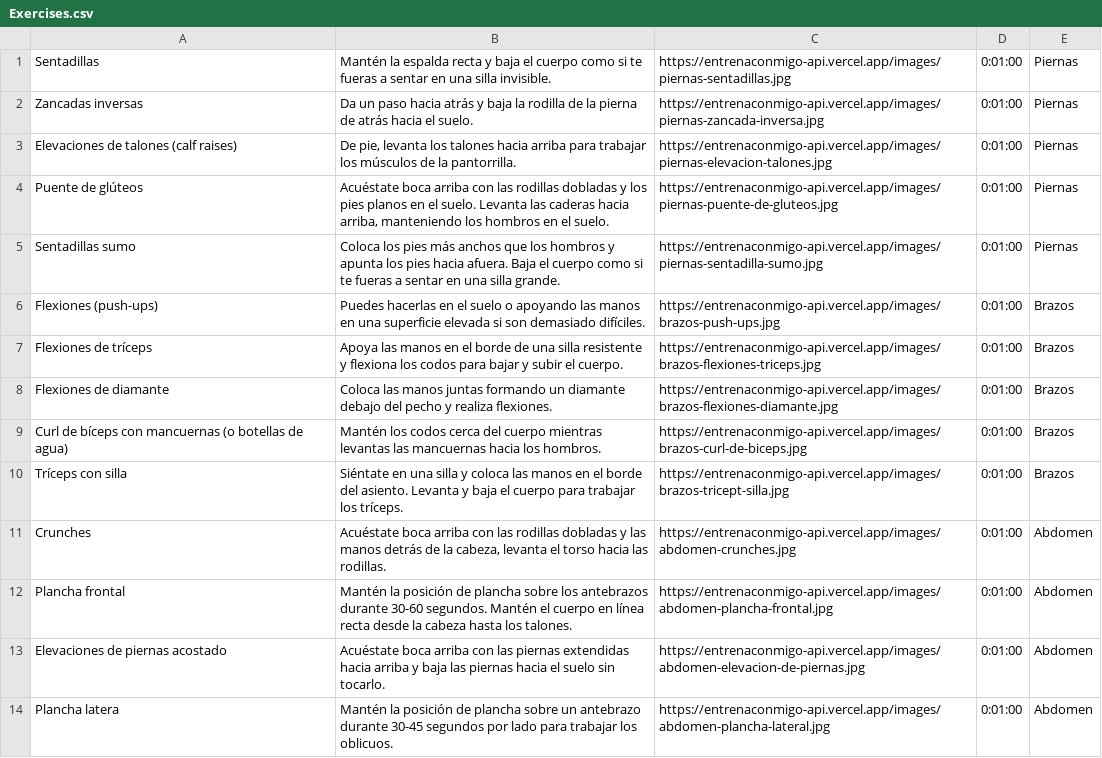
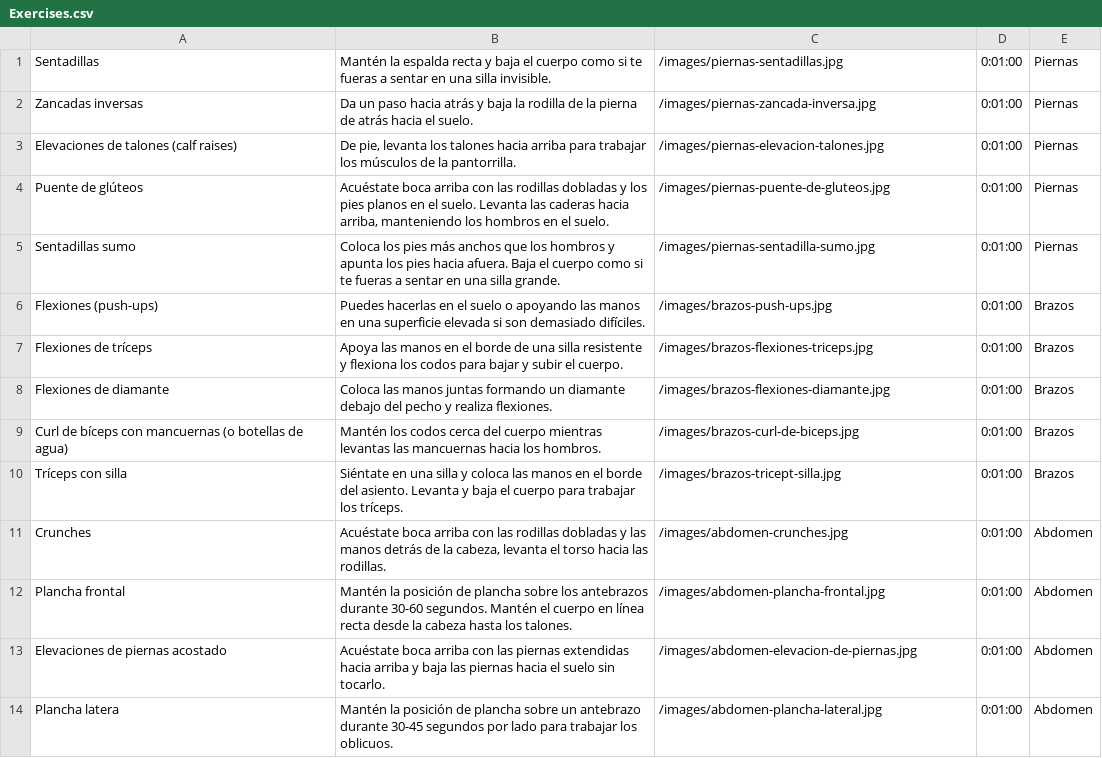
Before and after one commit to byZhetta/s14-33-php, a CSV file: backend/database/seeders/CSVs/Exercises.csv, drawn as a sheet; only a part is shown; the diff covers the shown part only.

Commit message:
fix: image uri

```diff
--- a/backend/database/seeders/CSVs/Exercises.csv
+++ b/backend/database/seeders/CSVs/Exercises.csv
@@ -1,14 +1,14 @@
-Sentadillas;Mantén la espalda recta y baja el cuerpo como si te fueras a sentar en una silla invisible.;https://entrenaconmigo-api.vercel.app/images/piernas-sentadillas.jpg;0:01:00;Piernas
-Zancadas inversas;Da un paso hacia atrás y baja la rodilla de la pierna de atrás hacia el suelo.;https://entrenaconmigo-api.vercel.app/images/piernas-zancada-inversa.jpg;0:01:00;Piernas
-Elevaciones de talones (calf raises);De pie, levanta los talones hacia arriba para trabajar los músculos de la pantorrilla.;https://entrenaconmigo-api.vercel.app/images/piernas-elevacion-talones.jpg;0:01:00;Piernas
-Puente de glúteos;Acuéstate boca arriba con las rodillas dobladas y los pies planos en el suelo. Levanta las caderas hacia arriba, manteniendo los hombros en el suelo.;https://entrenaconmigo-api.vercel.app/images/piernas-puente-de-gluteos.jpg;0:01:00;Piernas
-Sentadillas sumo;Coloca los pies más anchos que los hombros y apunta los pies hacia afuera. Baja el cuerpo como si te fueras a sentar en una silla grande.;https://entrenaconmigo-api.vercel.app/images/piernas-sentadilla-sumo.jpg;0:01:00;Piernas
-Flexiones (push-ups);Puedes hacerlas en el suelo o apoyando las manos en una superficie elevada si son demasiado difíciles.;https://entrenaconmigo-api.vercel.app/images/brazos-push-ups.jpg;0:01:00;Brazos
-Flexiones de tríceps;Apoya las manos en el borde de una silla resistente y flexiona los codos para bajar y subir el cuerpo.;https://entrenaconmigo-api.vercel.app/images/brazos-flexiones-triceps.jpg;0:01:00;Brazos
-Flexiones de diamante;Coloca las manos juntas formando un diamante debajo del pecho y realiza flexiones.;https://entrenaconmigo-api.vercel.app/images/brazos-flexiones-diamante.jpg;0:01:00;Brazos
-Curl de bíceps con mancuernas (o botellas de agua);Mantén los codos cerca del cuerpo mientras levantas las mancuernas hacia los hombros.;https://entrenaconmigo-api.vercel.app/images/brazos-curl-de-biceps.jpg;0:01:00;Brazos
-Tríceps con silla;Siéntate en una silla y coloca las manos en el borde del asiento. Levanta y baja el cuerpo para trabajar los tríceps.;https://entrenaconmigo-api.vercel.app/images/brazos-tricept-silla.jpg;0:01:00;Brazos
-Crunches;Acuéstate boca arriba con las rodillas dobladas y las manos detrás de la cabeza, levanta el torso hacia las rodillas.;https://entrenaconmigo-api.vercel.app/images/abdomen-crunches.jpg;0:01:00;Abdomen
-Plancha frontal;Mantén la posición de plancha sobre los antebrazos durante 30-60 segundos. Mantén el cuerpo en línea recta desde la cabeza hasta los talones.;https://entrenaconmigo-api.vercel.app/images/abdomen-plancha-frontal.jpg;0:01:00;Abdomen
-Elevaciones de piernas acostado;Acuéstate boca arriba con las piernas extendidas hacia arriba y baja las piernas hacia el suelo sin tocarlo.;https://entrenaconmigo-api.vercel.app/images/abdomen-elevacion-de-piernas.jpg;0:01:00;Abdomen
-Plancha latera;Mantén la posición de plancha sobre un antebrazo durante 30-45 segundos por lado para trabajar los oblicuos.;https://entrenaconmigo-api.vercel.app/images/abdomen-plancha-lateral.jpg;0:01:00;Abdomen
+Sentadillas;Mantén la espalda recta y baja el cuerpo como si te fueras a sentar en una silla invisible.;/images/piernas-sentadillas.jpg;0:01:00;Piernas
+Zancadas inversas;Da un paso hacia atrás y baja la rodilla de la pierna de atrás hacia el suelo.;/images/piernas-zancada-inversa.jpg;0:01:00;Piernas
+Elevaciones de talones (calf raises);De pie, levanta los talones hacia arriba para trabajar los músculos de la pantorrilla.;/images/piernas-elevacion-talones.jpg;0:01:00;Piernas
+Puente de glúteos;Acuéstate boca arriba con las rodillas dobladas y los pies planos en el suelo. Levanta las caderas hacia arriba, manteniendo los hombros en el suelo.;/images/piernas-puente-de-gluteos.jpg;0:01:00;Piernas
+Sentadillas sumo;Coloca los pies más anchos que los hombros y apunta los pies hacia afuera. Baja el cuerpo como si te fueras a sentar en una silla grande.;/images/piernas-sentadilla-sumo.jpg;0:01:00;Piernas
+Flexiones (push-ups);Puedes hacerlas en el suelo o apoyando las manos en una superficie elevada si son demasiado difíciles.;/images/brazos-push-ups.jpg;0:01:00;Brazos
+Flexiones de tríceps;Apoya las manos en el borde de una silla resistente y flexiona los codos para bajar y subir el cuerpo.;/images/brazos-flexiones-triceps.jpg;0:01:00;Brazos
+Flexiones de diamante;Coloca las manos juntas formando un diamante debajo del pecho y realiza flexiones.;/images/brazos-flexiones-diamante.jpg;0:01:00;Brazos
+Curl de bíceps con mancuernas (o botellas de agua);Mantén los codos cerca del cuerpo mientras levantas las mancuernas hacia los hombros.;/images/brazos-curl-de-biceps.jpg;0:01:00;Brazos
+Tríceps con silla;Siéntate en una silla y coloca las manos en el borde del asiento. Levanta y baja el cuerpo para trabajar los tríceps.;/images/brazos-tricept-silla.jpg;0:01:00;Brazos
+Crunches;Acuéstate boca arriba con las rodillas dobladas y las manos detrás de la cabeza, levanta el torso hacia las rodillas.;/images/abdomen-crunches.jpg;0:01:00;Abdomen
+Plancha frontal;Mantén la posición de plancha sobre los antebrazos durante 30-60 segundos. Mantén el cuerpo en línea recta desde la cabeza hasta los talones.;/images/abdomen-plancha-frontal.jpg;0:01:00;Abdomen
+Elevaciones de piernas acostado;Acuéstate boca arriba con las piernas extendidas hacia arriba y baja las piernas hacia el suelo sin tocarlo.;/images/abdomen-elevacion-de-piernas.jpg;0:01:00;Abdomen
+Plancha latera;Mantén la posición de plancha sobre un antebrazo durante 30-45 segundos por lado para trabajar los oblicuos.;/images/abdomen-plancha-lateral.jpg;0:01:00;Abdomen
```
Also changed, not shown: 21 edited cells elsewhere in this file, 1 other file.
